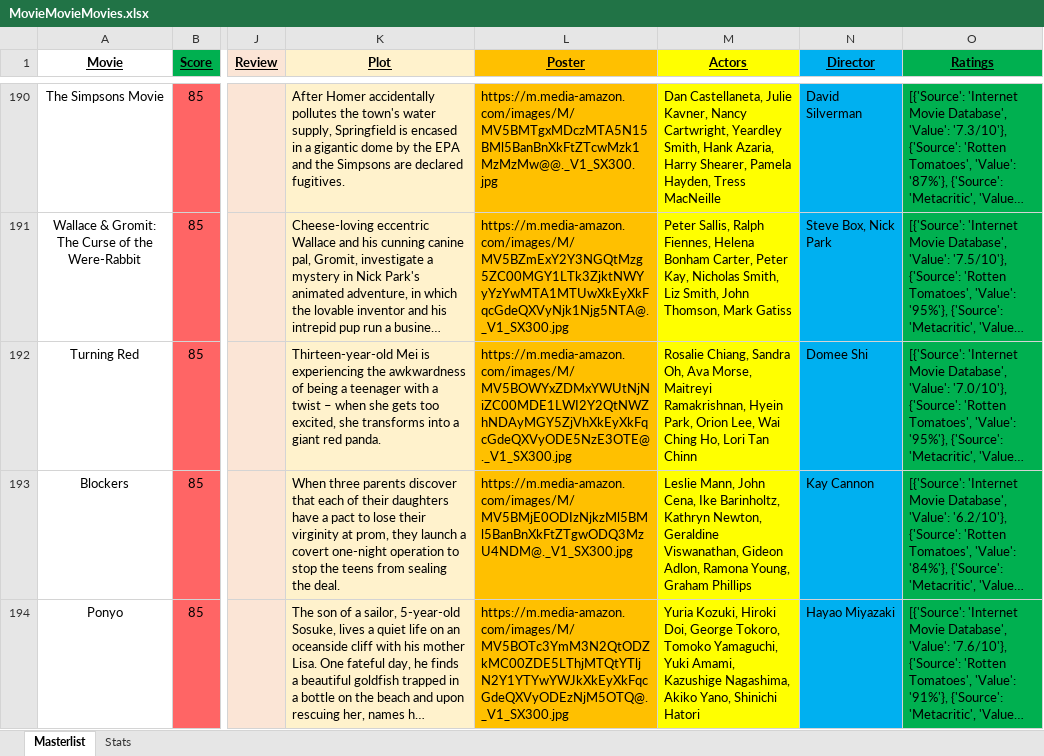
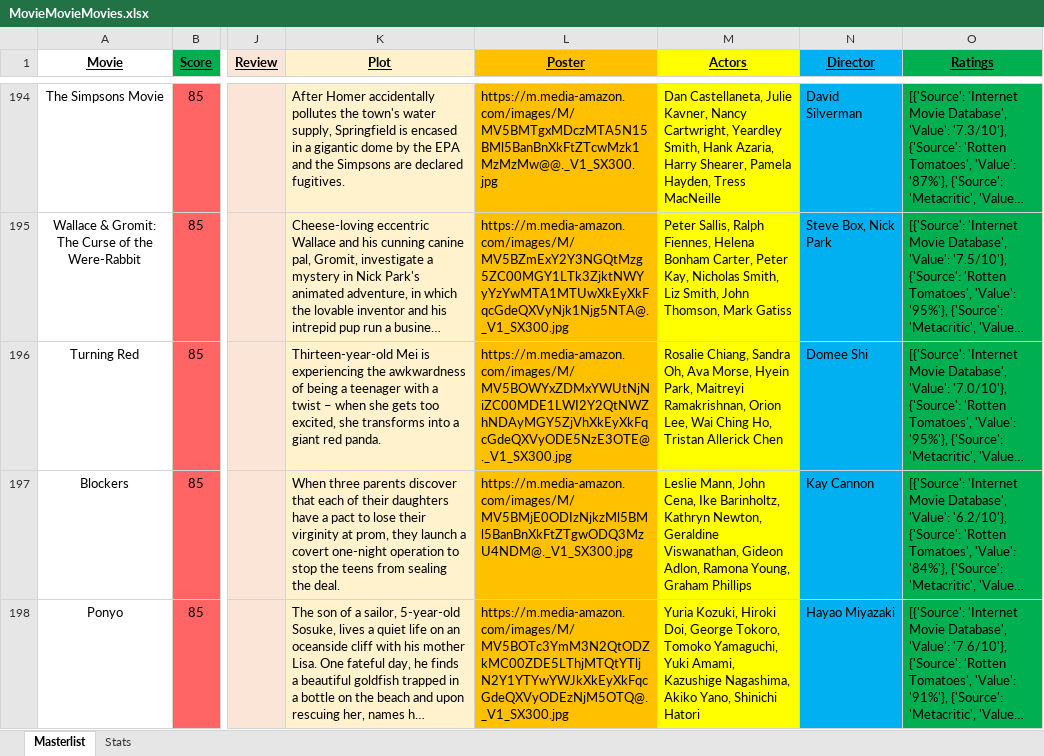
Before and after one commit to helfy18/my-movie-site, an Excel workbook: src/data/MovieMovieMovies.xlsx, sheet Masterlist, drawn as a sheet; only a part is shown, gaps mark what is left out; long unchanged cells end in …; values as stored, in another font and other column widths than the file's, no borders; conditional formats not drawn; addresses are those after the commit; the diff covers the shown part only; the diff names each change by its address in the sheet, - before the commit and + after, or states it on an @@ line.

Commit message:
update scores

```diff
--- a/src/data/MovieMovieMovies.xlsx (sheet Masterlist)
+++ b/src/data/MovieMovieMovies.xlsx (sheet Masterlist)
-M196 (Actors): …Ava Morse, Maitreyi Ramakrishnan, Hyein Park, Orion Lee, Wai Ching Ho, Lori Tan Chinn
+M196 (Actors): …Ava Morse, Hyein Park, Maitreyi Ramakrishnan, Orion Lee, Wai Ching Ho, Tristan Allerick Chen
```
Also changed, not shown: 20 added rows, 11 removed rows, 5 moved rows and 59 edited cells elsewhere in this sheet, sheet Stats, charts or pictures, 1 other file.
